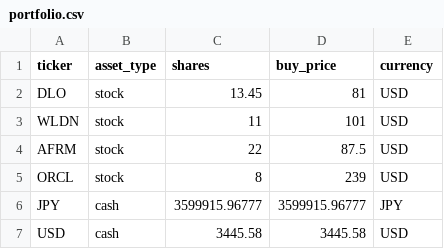
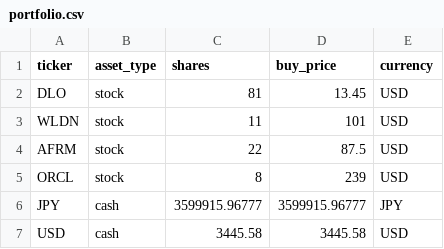
Before and after one commit to hayatonn/family_portfolio, a CSV file: portfolio/portfolio.csv, drawn as a sheet.

Commit message:
Update portfolio.csv

```diff
--- a/portfolio/portfolio.csv
+++ b/portfolio/portfolio.csv
@@ -1,3 +1,3 @@
 ticker,asset_type,shares,buy_price,currency
-DLO,stock,13.45,81,USD
+DLO,stock,81,13.45,USD
 WLDN,stock,11,101,USD
```
